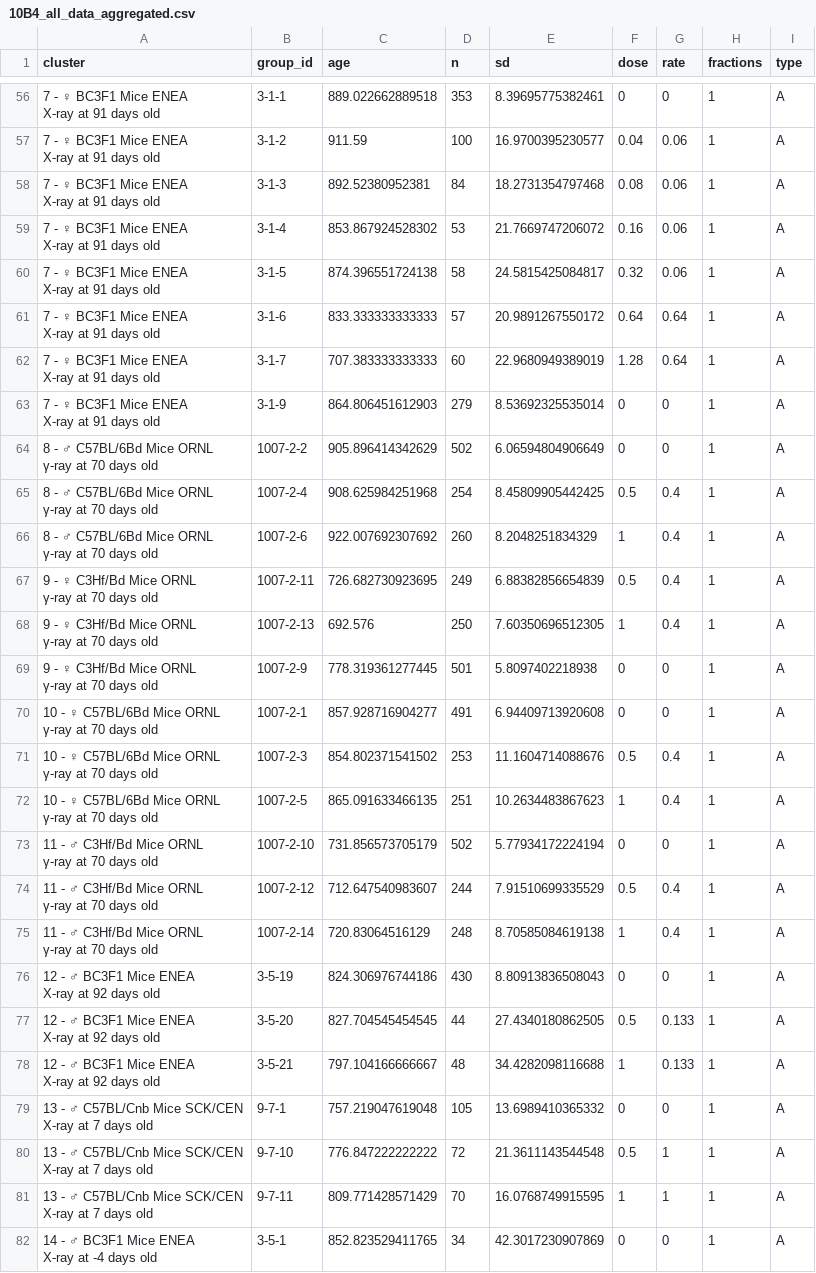
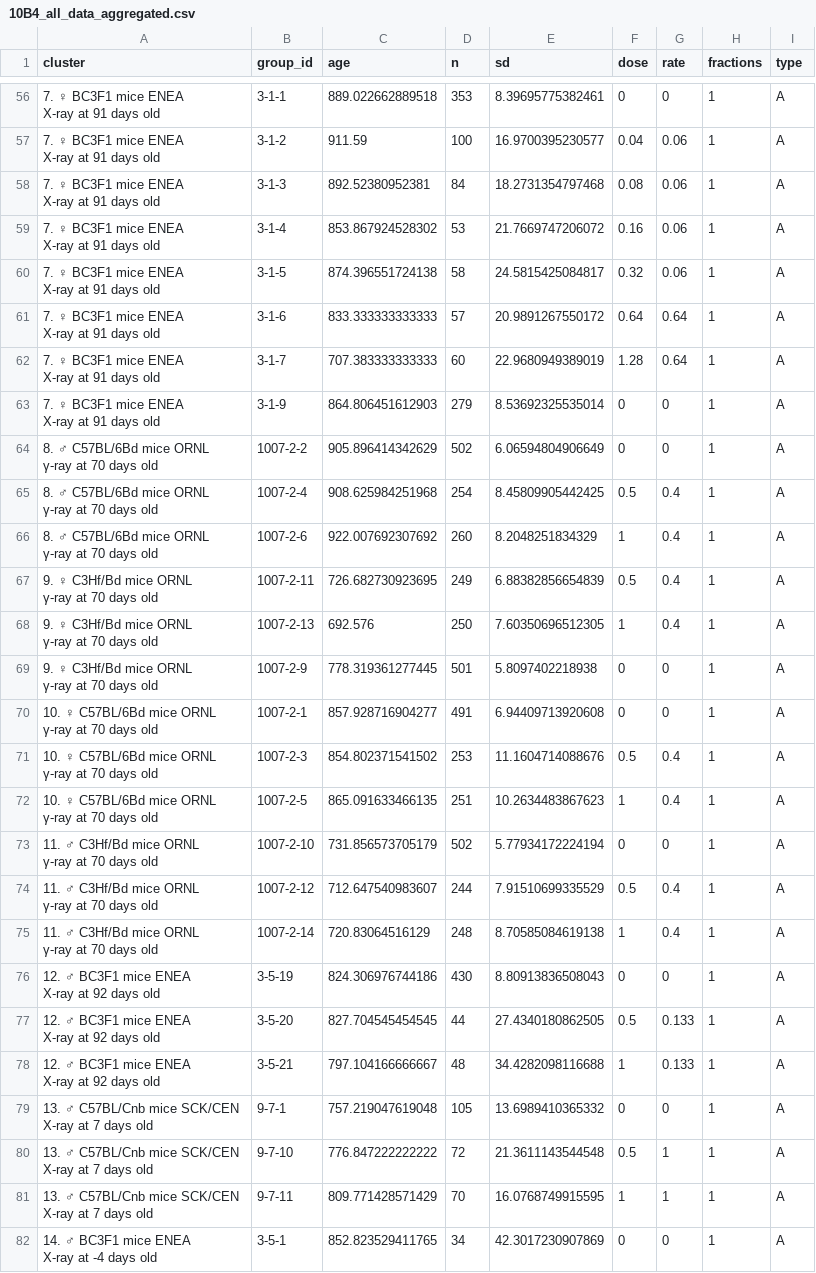
Before and after one commit to benjaminhaley/janus, a CSV file: data/10B4_all_data_aggregated.csv, drawn as a sheet; only a part is shown, gaps mark what is left out; the diff covers the shown part only.

```diff
--- a/data/10B4_all_data_aggregated.csv
+++ b/data/10B4_all_data_aggregated.csv
@@ -110,54 +110,54 @@
-"7 - ♀ BC3F1 Mice ENEA
- X-ray at 91 days old","3-1-1",889.022662889518,353,8.39695775382461,0,0,1,"A"
-"7 - ♀ BC3F1 Mice ENEA
- X-ray at 91 days old","3-1-2",911.59,100,16.9700395230577,0.04,0.06,1,"A"
-"7 - ♀ BC3F1 Mice ENEA
- X-ray at 91 days old","3-1-3",892.52380952381,84,18.2731354797468,0.08,0.06,1,"A"
-"7 - ♀ BC3F1 Mice ENEA
- X-ray at 91 days old","3-1-4",853.867924528302,53,21.7669747206072,0.16,0.06,1,"A"
-"7 - ♀ BC3F1 Mice ENEA
- X-ray at 91 days old","3-1-5",874.396551724138,58,24.5815425084817,0.32,0.06,1,"A"
-"7 - ♀ BC3F1 Mice ENEA
- X-ray at 91 days old","3-1-6",833.333333333333,57,20.9891267550172,0.64,0.64,1,"A"
-"7 - ♀ BC3F1 Mice ENEA
- X-ray at 91 days old","3-1-7",707.383333333333,60,22.9680949389019,1.28,0.64,1,"A"
-"7 - ♀ BC3F1 Mice ENEA
- X-ray at 91 days old","3-1-9",864.806451612903,279,8.53692325535014,0,0,1,"A"
-"8 - ♂ C57BL/6Bd Mice ORNL
- γ-ray at 70 days old","1007-2-2",905.896414342629,502,6.06594804906649,0,0,1,"A"
-"8 - ♂ C57BL/6Bd Mice ORNL
- γ-ray at 70 days old","1007-2-4",908.625984251968,254,8.45809905442425,0.5,0.4,1,"A"
-"8 - ♂ C57BL/6Bd Mice ORNL
- γ-ray at 70 days old","1007-2-6",922.007692307692,260,8.2048251834329,1,0.4,1,"A"
-"9 - ♀ C3Hf/Bd Mice ORNL
- γ-ray at 70 days old","1007-2-11",726.682730923695,249,6.88382856654839,0.5,0.4,1,"A"
-"9 - ♀ C3Hf/Bd Mice ORNL
- γ-ray at 70 days old","1007-2-13",692.576,250,7.60350696512305,1,0.4,1,"A"
-"9 - ♀ C3Hf/Bd Mice ORNL
- γ-ray at 70 days old","1007-2-9",778.319361277445,501,5.8097402218938,0,0,1,"A"
-"10 - ♀ C57BL/6Bd Mice ORNL
- γ-ray at 70 days old","1007-2-1",857.928716904277,491,6.94409713920608,0,0,1,"A"
-"10 - ♀ C57BL/6Bd Mice ORNL
- γ-ray at 70 days old","1007-2-3",854.802371541502,253,11.1604714088676,0.5,0.4,1,"A"
-"10 - ♀ C57BL/6Bd Mice ORNL
- γ-ray at 70 days old","1007-2-5",865.091633466135,251,10.2634483867623,1,0.4,1,"A"
-"11 - ♂ C3Hf/Bd Mice ORNL
- γ-ray at 70 days old","1007-2-10",731.856573705179,502,5.77934172224194,0,0,1,"A"
-"11 - ♂ C3Hf/Bd Mice ORNL
- γ-ray at 70 days old","1007-2-12",712.647540983607,244,7.91510699335529,0.5,0.4,1,"A"
-"11 - ♂ C3Hf/Bd Mice ORNL
- γ-ray at 70 days old","1007-2-14",720.83064516129,248,8.70585084619138,1,0.4,1,"A"
-"12 - ♂ BC3F1 Mice ENEA
- X-ray at 92 days old","3-5-19",824.306976744186,430,8.80913836508043,0,0,1,"A"
-"12 - ♂ BC3F1 Mice ENEA
- X-ray at 92 days old","3-5-20",827.704545454545,44,27.4340180862505,0.5,0.133,1,"A"
-"12 - ♂ BC3F1 Mice ENEA
- X-ray at 92 days old","3-5-21",797.104166666667,48,34.4282098116688,1,0.133,1,"A"
-"13 - ♂ C57BL/Cnb Mice SCK/CEN
- X-ray at 7 days old","9-7-1",757.219047619048,105,13.6989410365332,0,0,1,"A"
-"13 - ♂ C57BL/Cnb Mice SCK/CEN
- X-ray at 7 days old","9-7-10",776.847222222222,72,21.3611143544548,0.5,1,1,"A"
-"13 - ♂ C57BL/Cnb Mice SCK/CEN
- X-ray at 7 days old","9-7-11",809.771428571429,70,16.0768749915595,1,1,1,"A"
-"14 - ♂ BC3F1 Mice ENEA
- X-ray at -4 days old","3-5-1",852.823529411765,34,42.3017230907869,0,0,1,"A"
+"7. ♀ BC3F1 mice ENEA
+ X-ray at 91 days old","3-1-1",889.022662889518,353,8.39695775382461,0,0,1,"A"
+"7. ♀ BC3F1 mice ENEA
+ X-ray at 91 days old","3-1-2",911.59,100,16.9700395230577,0.04,0.06,1,"A"
+"7. ♀ BC3F1 mice ENEA
+ X-ray at 91 days old","3-1-3",892.52380952381,84,18.2731354797468,0.08,0.06,1,"A"
+"7. ♀ BC3F1 mice ENEA
+ X-ray at 91 days old","3-1-4",853.867924528302,53,21.7669747206072,0.16,0.06,1,"A"
+"7. ♀ BC3F1 mice ENEA
+ X-ray at 91 days old","3-1-5",874.396551724138,58,24.5815425084817,0.32,0.06,1,"A"
+"7. ♀ BC3F1 mice ENEA
+ X-ray at 91 days old","3-1-6",833.333333333333,57,20.9891267550172,0.64,0.64,1,"A"
+"7. ♀ BC3F1 mice ENEA
+ X-ray at 91 days old","3-1-7",707.383333333333,60,22.9680949389019,1.28,0.64,1,"A"
+"7. ♀ BC3F1 mice ENEA
+ X-ray at 91 days old","3-1-9",864.806451612903,279,8.53692325535014,0,0,1,"A"
+"8. ♂ C57BL/6Bd mice ORNL
+ γ-ray at 70 days old","1007-2-2",905.896414342629,502,6.06594804906649,0,0,1,"A"
+"8. ♂ C57BL/6Bd mice ORNL
+ γ-ray at 70 days old","1007-2-4",908.625984251968,254,8.45809905442425,0.5,0.4,1,"A"
+"8. ♂ C57BL/6Bd mice ORNL
+ γ-ray at 70 days old","1007-2-6",922.007692307692,260,8.2048251834329,1,0.4,1,"A"
+"9. ♀ C3Hf/Bd mice ORNL
+ γ-ray at 70 days old","1007-2-11",726.682730923695,249,6.88382856654839,0.5,0.4,1,"A"
+"9. ♀ C3Hf/Bd mice ORNL
+ γ-ray at 70 days old","1007-2-13",692.576,250,7.60350696512305,1,0.4,1,"A"
+"9. ♀ C3Hf/Bd mice ORNL
+ γ-ray at 70 days old","1007-2-9",778.319361277445,501,5.8097402218938,0,0,1,"A"
+"10. ♀ C57BL/6Bd mice ORNL
+ γ-ray at 70 days old","1007-2-1",857.928716904277,491,6.94409713920608,0,0,1,"A"
+"10. ♀ C57BL/6Bd mice ORNL
+ γ-ray at 70 days old","1007-2-3",854.802371541502,253,11.1604714088676,0.5,0.4,1,"A"
+"10. ♀ C57BL/6Bd mice ORNL
+ γ-ray at 70 days old","1007-2-5",865.091633466135,251,10.2634483867623,1,0.4,1,"A"
+"11. ♂ C3Hf/Bd mice ORNL
+ γ-ray at 70 days old","1007-2-10",731.856573705179,502,5.77934172224194,0,0,1,"A"
+"11. ♂ C3Hf/Bd mice ORNL
+ γ-ray at 70 days old","1007-2-12",712.647540983607,244,7.91510699335529,0.5,0.4,1,"A"
+"11. ♂ C3Hf/Bd mice ORNL
+ γ-ray at 70 days old","1007-2-14",720.83064516129,248,8.70585084619138,1,0.4,1,"A"
+"12. ♂ BC3F1 mice ENEA
+ X-ray at 92 days old","3-5-19",824.306976744186,430,8.80913836508043,0,0,1,"A"
+"12. ♂ BC3F1 mice ENEA
+ X-ray at 92 days old","3-5-20",827.704545454545,44,27.4340180862505,0.5,0.133,1,"A"
+"12. ♂ BC3F1 mice ENEA
+ X-ray at 92 days old","3-5-21",797.104166666667,48,34.4282098116688,1,0.133,1,"A"
+"13. ♂ C57BL/Cnb mice SCK/CEN
+ X-ray at 7 days old","9-7-1",757.219047619048,105,13.6989410365332,0,0,1,"A"
+"13. ♂ C57BL/Cnb mice SCK/CEN
+ X-ray at 7 days old","9-7-10",776.847222222222,72,21.3611143544548,0.5,1,1,"A"
+"13. ♂ C57BL/Cnb mice SCK/CEN
+ X-ray at 7 days old","9-7-11",809.771428571429,70,16.0768749915595,1,1,1,"A"
+"14. ♂ BC3F1 mice ENEA
+ X-ray at -4 days old","3-5-1",852.823529411765,34,42.3017230907869,0,0,1,"A"
```
Also changed, not shown: 64 edited cells elsewhere in this file, data/animal_likelihoods.csv, data/by_stratum_estimates.csv, 23 other files.
